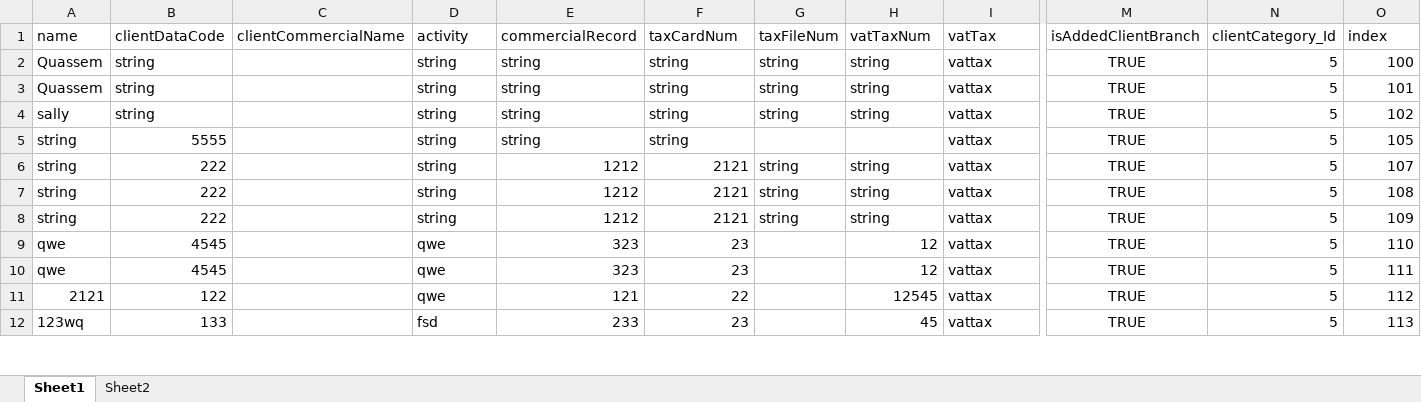
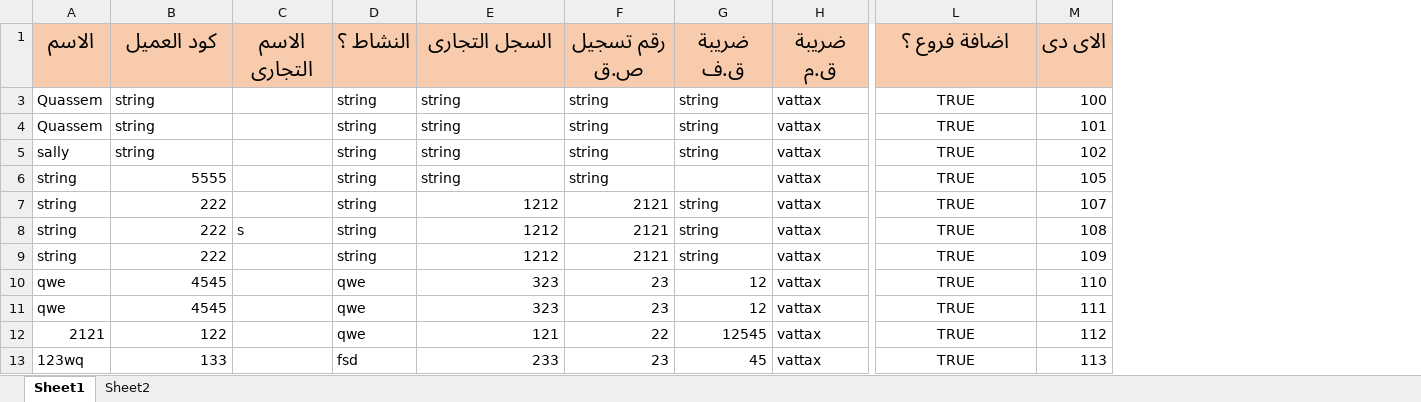
Before and after one commit to hazemsalama6000/facility, an Excel workbook: src/assets/files/clientsTemplate.xlsx, sheet Sheet1, drawn as a sheet; only a part is shown, gaps mark what is left out; values as stored, in another font and other column widths than the file's, no borders; removed rows and columns are numbered as before the commit, all else as after; rows hold the shown columns only; the diff names each change by its address in the sheet, - before the commit and + after, or states it on an @@ line.

```diff
--- a/src/assets/files/clientsTemplate.xlsx (sheet Sheet1)
+++ b/src/assets/files/clientsTemplate.xlsx (sheet Sheet1)
-column C, empty
+column C, row 8: s
-column G, rows 2-8: string | string | string |  | string | string | string
-column N, rows 2-12: all 5
-row 1: name | clientDataCode | clientCommercialName | activity | commercialRecord | taxCardNum | taxFileNum | vatTaxNum | vatTax | isAddedClientBranch | clientCategory_Id | index
+row 1: الاسم | كود العميل | الاسم التجارى | النشاط ؟ | السجل التجارى | رقم تسجيل ص.ق | ضريبة ق.ف | ضريبة ق.م | اضافة فروع ؟ | الاى دى
```
Also changed, not shown: sheet Sheet2, src/assets/files/itemsTemplate.xlsx.
